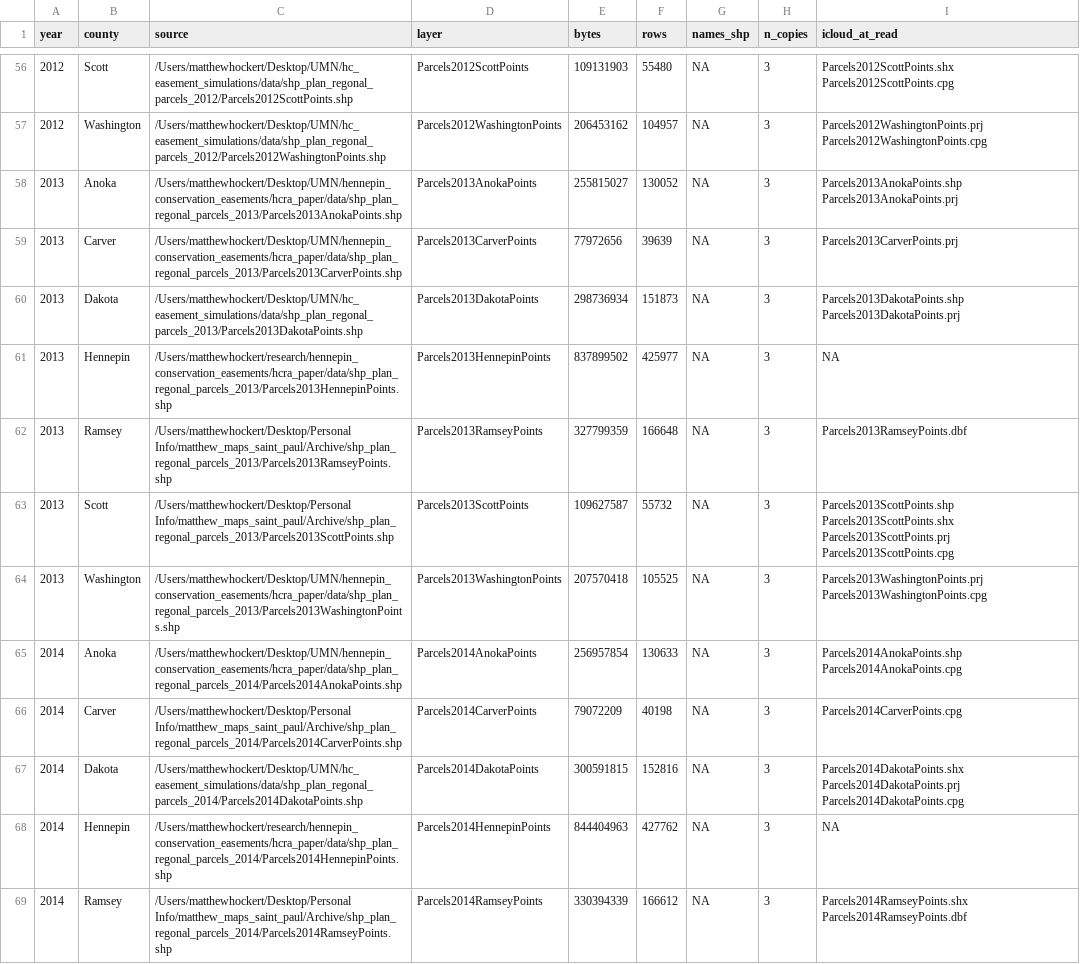
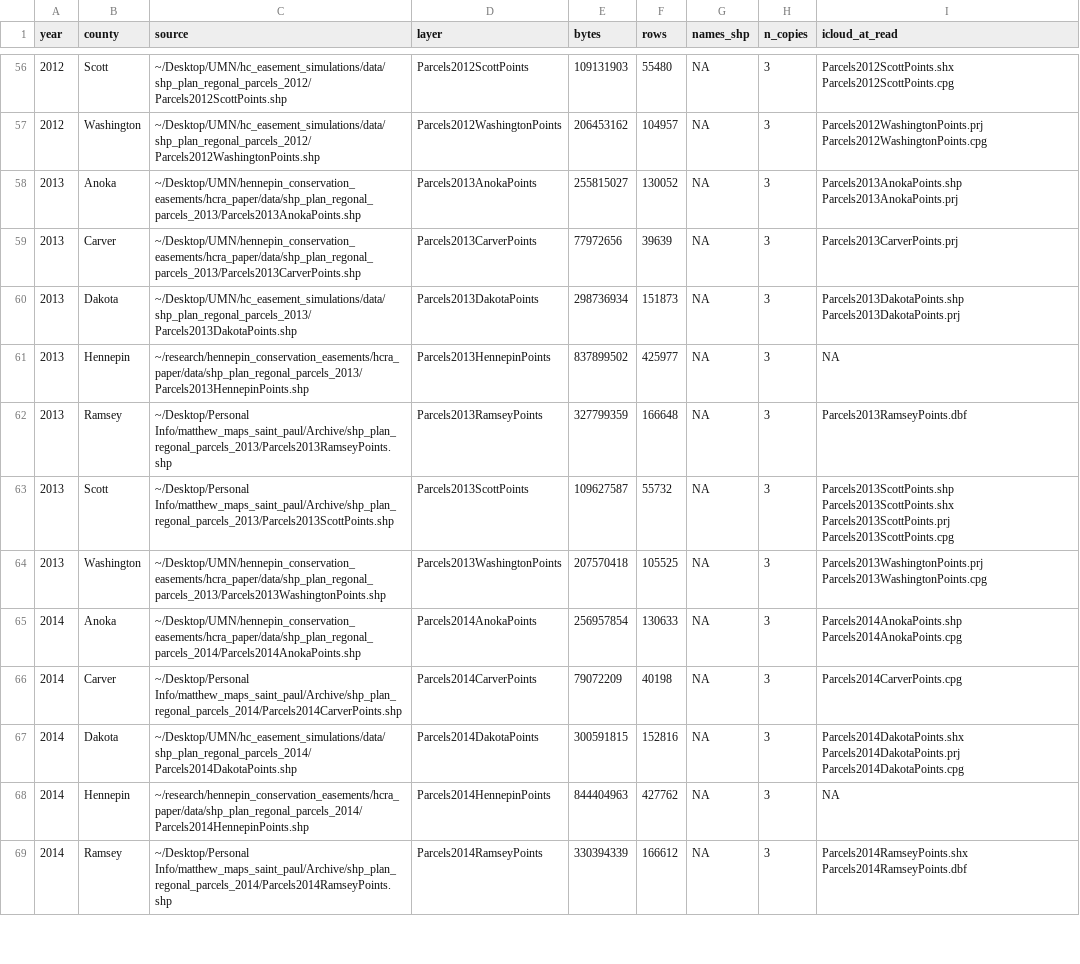
Before and after one commit to MatthewHockert/parcel_data, a CSV file: docs/points_sources.csv, drawn as a sheet; only a part is shown, gaps mark what is left out; the diff covers the shown part only; the diff names each change by its address in the sheet, - before the commit and + after, or states it on an @@ line.

Commit message:
Add get_sales(), load sf/dplyr/ggplot2, hide machine paths, reorganize README (1.1.0)
- get_sales() in R and Python: one row per county, pin and sale date, with
  assessor values from the first file listing the sale. R and Python identical
  on Ramsey 2014-2024 (209,371 sales).
- library(parceldata) attaches sf, dplyr and ggplot2.
- Machine paths replaced with PARCEL_HOME and ~ in all tracked files.
- README: pip install git+ URL, ggplot map, Functions and examples section
  with output, build steps moved to "How to recreate the package".

```diff
--- a/docs/points_sources.csv
+++ b/docs/points_sources.csv
-C56 (source): /Users/matthewhockert/Desktop/UMN/hc_easement_simulations/data/shp_plan_regonal_parcels_2012/Parcels2012ScottPoints.shp
+C56 (source): ~/Desktop/UMN/hc_easement_simulations/data/shp_plan_regonal_parcels_2012/Parcels2012ScottPoints.shp
-C57 (source): /Users/matthewhockert/Desktop/UMN/hc_easement_simulations/data/shp_plan_regonal_parcels_2012/Parcels2012WashingtonPoints.shp
+C57 (source): ~/Desktop/UMN/hc_easement_simulations/data/shp_plan_regonal_parcels_2012/Parcels2012WashingtonPoints.shp
-C58 (source): /Users/matthewhockert/Desktop/UMN/hennepin_conservation_easements/hcra_paper/data/shp_plan_regonal_parcels_2013/Parcels2013AnokaPoints.shp
+C58 (source): ~/Desktop/UMN/hennepin_conservation_easements/hcra_paper/data/shp_plan_regonal_parcels_2013/Parcels2013AnokaPoints.shp
-C59 (source): /Users/matthewhockert/Desktop/UMN/hennepin_conservation_easements/hcra_paper/data/shp_plan_regonal_parcels_2013/Parcels2013CarverPoints.shp
+C59 (source): ~/Desktop/UMN/hennepin_conservation_easements/hcra_paper/data/shp_plan_regonal_parcels_2013/Parcels2013CarverPoints.shp
-C60 (source): /Users/matthewhockert/Desktop/UMN/hc_easement_simulations/data/shp_plan_regonal_parcels_2013/Parcels2013DakotaPoints.shp
+C60 (source): ~/Desktop/UMN/hc_easement_simulations/data/shp_plan_regonal_parcels_2013/Parcels2013DakotaPoints.shp
-C61 (source): /Users/matthewhockert/research/hennepin_conservation_easements/hcra_paper/data/shp_plan_regonal_parcels_2013/Parcels2013HennepinPoints.shp
+C61 (source): ~/research/hennepin_conservation_easements/hcra_paper/data/shp_plan_regonal_parcels_2013/Parcels2013HennepinPoints.shp
-C62 (source): /Users/matthewhockert/Desktop/Personal Info/matthew_maps_saint_paul/Archive/shp_plan_regonal_parcels_2013/Parcels2013RamseyPoints.shp
+C62 (source): ~/Desktop/Personal Info/matthew_maps_saint_paul/Archive/shp_plan_regonal_parcels_2013/Parcels2013RamseyPoints.shp
-C63 (source): /Users/matthewhockert/Desktop/Personal Info/matthew_maps_saint_paul/Archive/shp_plan_regonal_parcels_2013/Parcels2013ScottPoints.shp
+C63 (source): ~/Desktop/Personal Info/matthew_maps_saint_paul/Archive/shp_plan_regonal_parcels_2013/Parcels2013ScottPoints.shp
-C64 (source): /Users/matthewhockert/Desktop/UMN/hennepin_conservation_easements/hcra_paper/data/shp_plan_regonal_parcels_2013/Parcels2013WashingtonPoints.shp
+C64 (source): ~/Desktop/UMN/hennepin_conservation_easements/hcra_paper/data/shp_plan_regonal_parcels_2013/Parcels2013WashingtonPoints.shp
-C65 (source): /Users/matthewhockert/Desktop/UMN/hennepin_conservation_easements/hcra_paper/data/shp_plan_regonal_parcels_2014/Parcels2014AnokaPoints.shp
+C65 (source): ~/Desktop/UMN/hennepin_conservation_easements/hcra_paper/data/shp_plan_regonal_parcels_2014/Parcels2014AnokaPoints.shp
-C66 (source): /Users/matthewhockert/Desktop/Personal Info/matthew_maps_saint_paul/Archive/shp_plan_regonal_parcels_2014/Parcels2014CarverPoints.shp
+C66 (source): ~/Desktop/Personal Info/matthew_maps_saint_paul/Archive/shp_plan_regonal_parcels_2014/Parcels2014CarverPoints.shp
-C67 (source): /Users/matthewhockert/Desktop/UMN/hc_easement_simulations/data/shp_plan_regonal_parcels_2014/Parcels2014DakotaPoints.shp
+C67 (source): ~/Desktop/UMN/hc_easement_simulations/data/shp_plan_regonal_parcels_2014/Parcels2014DakotaPoints.shp
-C68 (source): /Users/matthewhockert/research/hennepin_conservation_easements/hcra_paper/data/shp_plan_regonal_parcels_2014/Parcels2014HennepinPoints.shp
+C68 (source): ~/research/hennepin_conservation_easements/hcra_paper/data/shp_plan_regonal_parcels_2014/Parcels2014HennepinPoints.shp
-C69 (source): /Users/matthewhockert/Desktop/Personal Info/matthew_maps_saint_paul/Archive/shp_plan_regonal_parcels_2014/Parcels2014RamseyPoints.shp
+C69 (source): ~/Desktop/Personal Info/matthew_maps_saint_paul/Archive/shp_plan_regonal_parcels_2014/Parcels2014RamseyPoints.shp
```
Also changed, not shown: 140 edited cells elsewhere in this file, docs/points_verification.csv, verification/HCRA_results.csv, 45 other files.
